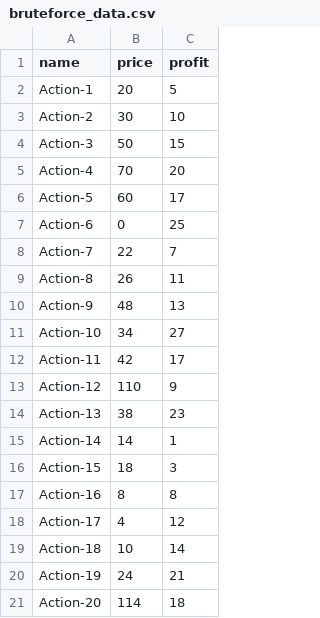
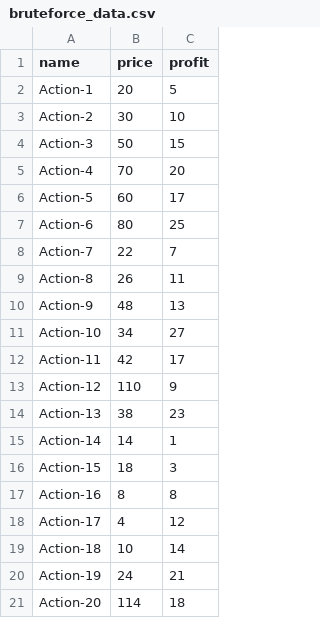
Before and after one commit to YozoraBernkastel/helena_haffner_algoInvest-Trade_P7_05042024, a CSV file: input/bruteforce_data.csv, drawn as a sheet.

Commit message:
#02 bruteforce minor correction

```diff
--- a/input/bruteforce_data.csv
+++ b/input/bruteforce_data.csv
@@ -6,3 +6,3 @@ Action-4,70,20
 Action-5,60,17
-Action-6,0,25
+Action-6,80,25
 Action-7,22,7
```
Also changed, not shown: 7 other files.
